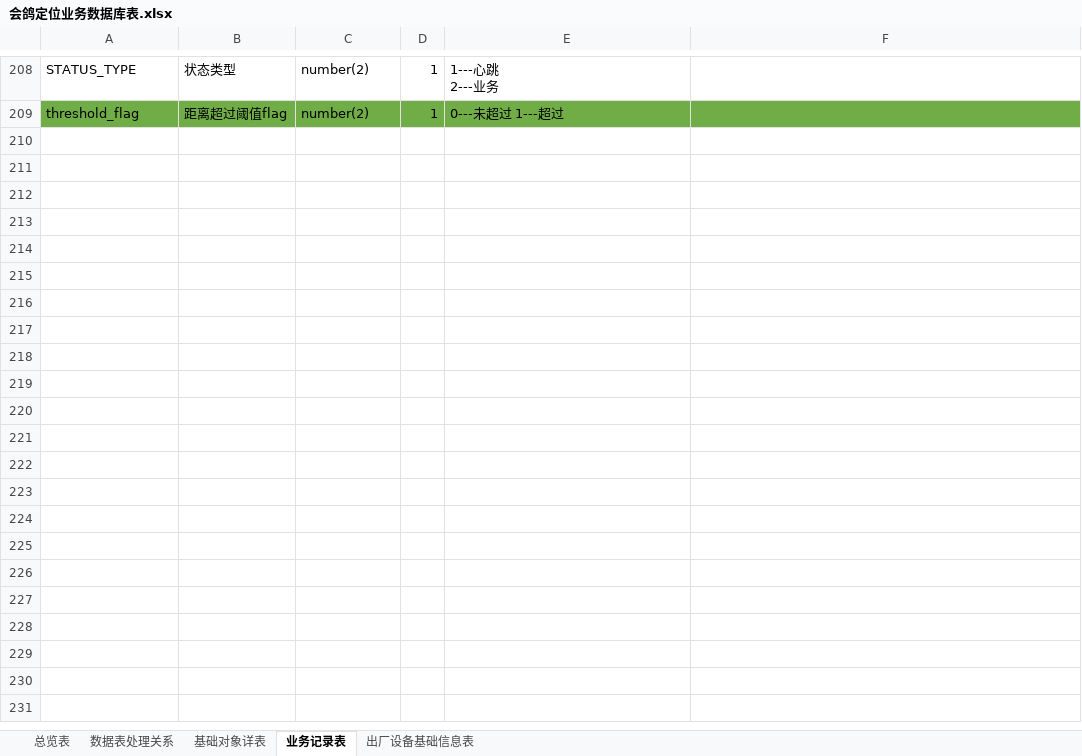
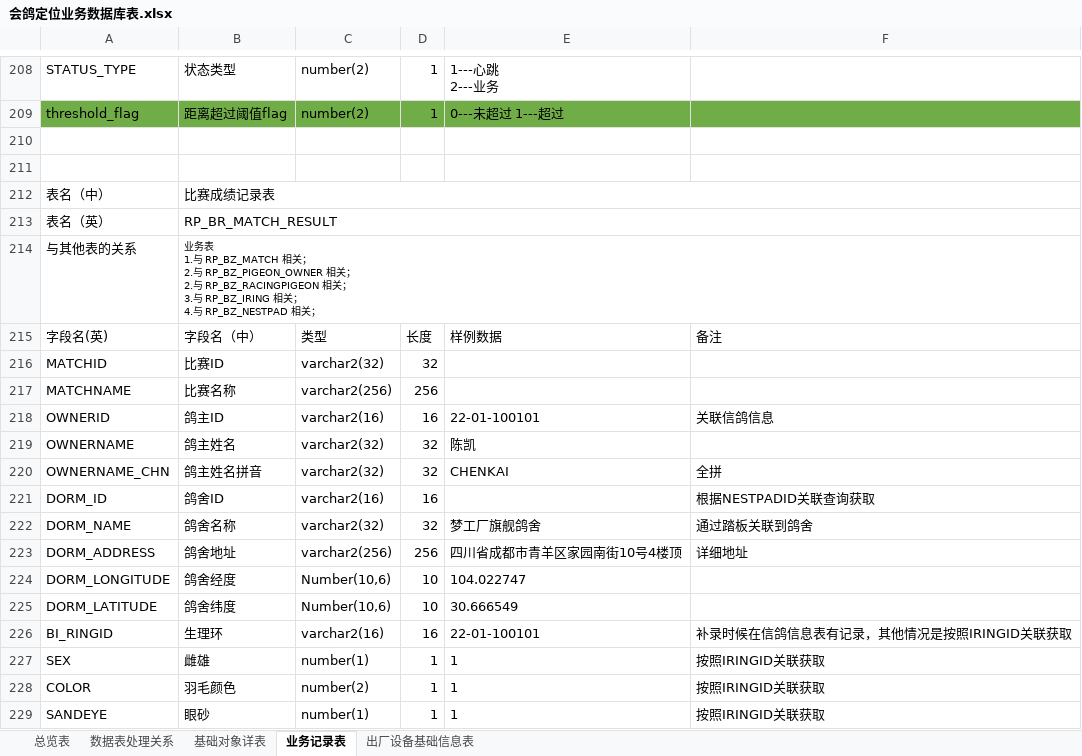
Before and after one commit to Liangzx/AsionPro_PigeonLocation, an Excel workbook: 会鸽业务系统全景图/会鸽定位业务数据库表.xlsx, sheet 业务记录表, drawn as a sheet; only a part is shown, gaps mark what is left out; values as stored, in another font and other column widths than the file's, no borders; ↵ is a line break in a cell; the diff covers the shown part only; the diff names each change by its address in the sheet, - before the commit and + after, or states it on an @@ line.

```diff
--- a/会鸽业务系统全景图/会鸽定位业务数据库表.xlsx (sheet 业务记录表)
+++ b/会鸽业务系统全景图/会鸽定位业务数据库表.xlsx (sheet 业务记录表)
+row 210: (empty)
+row 211: (empty)
+row 212: 表名（中） | 比赛成绩记录表
+row 213: 表名（英） | RP_BR_MATCH_RESULT
+row 214: 与其他表的关系 | 业务表 ↵ 1.与 RP_BZ_MATCH 相关； ↵ 2.与 RP_BZ_PIGEON_OWNER 相关； ↵ 2.与 RP_BZ_RACINGPIGEON 相关； ↵ 3.与 RP_BZ_IRING 相关； ↵ 4.与 RP_BZ_NESTPAD 相关；
+row 215: 字段名(英) | 字段名（中） | 类型 | 长度 | 样例数据 | 备注
+row 216: MATCHID | 比赛ID | varchar2(32) | 32
+row 217: MATCHNAME | 比赛名称 | varchar2(256) | 256
+row 218: OWNERID | 鸽主ID | varchar2(16) | 16 | 22-01-100101 | 关联信鸽信息
+row 219: OWNERNAME | 鸽主姓名 | varchar2(32) | 32 | 陈凯
+row 220: OWNERNAME_CHN | 鸽主姓名拼音 | varchar2(32) | 32 | CHENKAI | 全拼
+row 221: DORM_ID | 鸽舍ID | varchar2(16) | 16 |  | 根据NESTPADID关联查询获取
+row 222: DORM_NAME | 鸽舍名称 | varchar2(32) | 32 | 梦工厂旗舰鸽舍 | 通过踏板关联到鸽舍
+row 223: DORM_ADDRESS | 鸽舍地址 | varchar2(256) | 256 | 四川省成都市青羊区家园南街10号4楼顶 | 详细地址
+row 224: DORM_LONGITUDE | 鸽舍经度 | Number(10,6) | 10 | 104.022747
+row 225: DORM_LATITUDE | 鸽舍纬度 | Number(10,6) | 10 | 30.666549
+row 226: BI_RINGID | 生理环 | varchar2(16) | 16 | 22-01-100101 | 补录时候在信鸽信息表有记录，其他情况是按照IRINGID关联获取
+row 227: SEX | 雌雄 | number(1) | 1 | 1 | 按照IRINGID关联获取
+row 228: COLOR | 羽毛颜色 | number(2) | 1 | 1 | 按照IRINGID关联获取
+row 229: SANDEYE | 眼砂 | number(1) | 1 | 1 | 按照IRINGID关联获取
```
Also changed, not shown: 15 added rows and 12 edited cells elsewhere in this sheet, 会鸽业务系统全景图/会鸽定位业务数据库表0926.xlsx, 会鸽业务系统全景图/比赛测试准备数据/比赛测试准备数据.xlsx, 7 other files.
